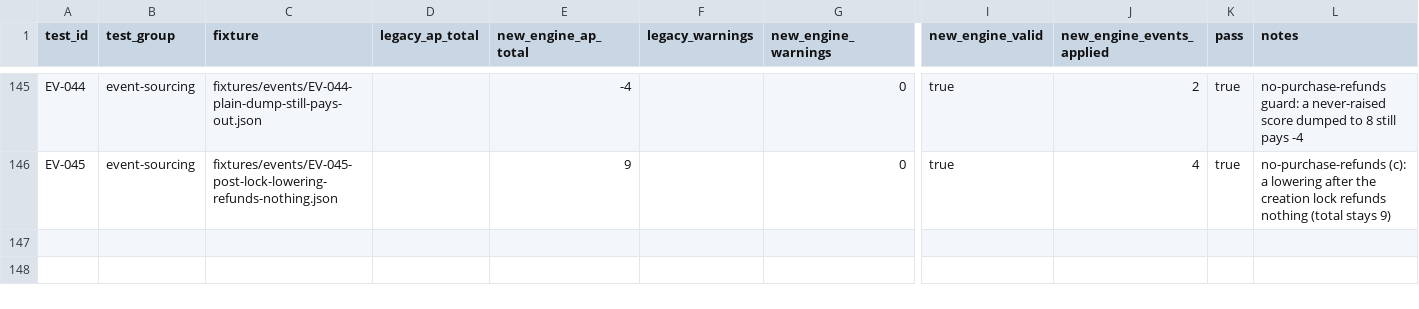
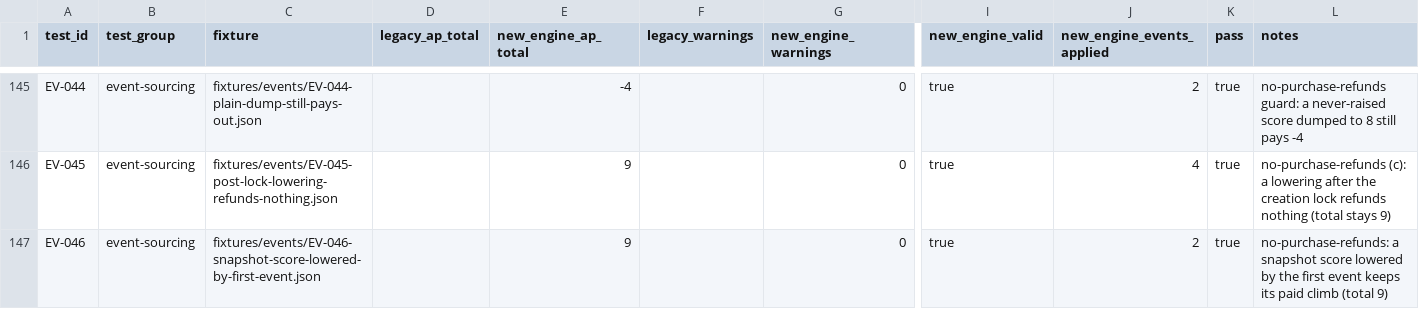
Before and after one commit to Chompy78/PACT, a CSV file: testing/expected/expected-results.csv, drawn as a sheet; only a part is shown, gaps mark what is left out; rows hold the shown columns only; the diff names each change by its address in the sheet, - before the commit and + after, or states it on an @@ line.

```diff
--- a/testing/expected/expected-results.csv
+++ b/testing/expected/expected-results.csv
+row 147: EV-046 | event-sourcing | fixtures/events/EV-046-snapshot-score-lowered-by-first-event.json |  | 9 |  | 0 | true | 2 | true | no-purchase-refunds: a snapshot score lowered by the first event keeps its paid climb (total 9)
```
Also changed, not shown: 7 other files.
